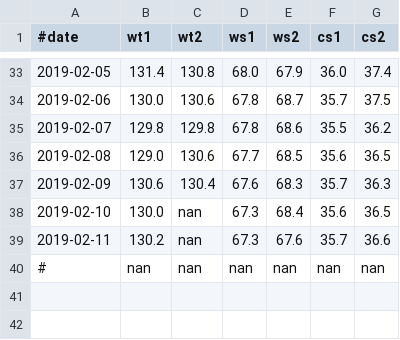
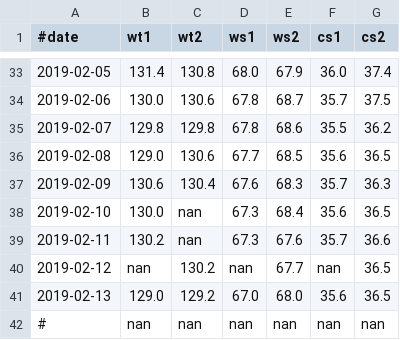
Before and after one commit to lguangyu/MySympWeightNotes, a CSV file: plan_2019-03.data.csv, drawn as a sheet; only a part is shown, gaps mark what is left out; the diff names each change by its address in the sheet, - before the commit and + after, or states it on an @@ line.

Commit message:
2019-02-14

```diff
--- a/plan_2019-03.data.csv
+++ b/plan_2019-03.data.csv
+row 40: 2019-02-12 | nan | 130.2 | nan | 67.7 | nan | 36.5
+row 41: 2019-02-13 | 129.0 | 129.2 | 67.0 | 68.0 | 35.6 | 36.5
```
